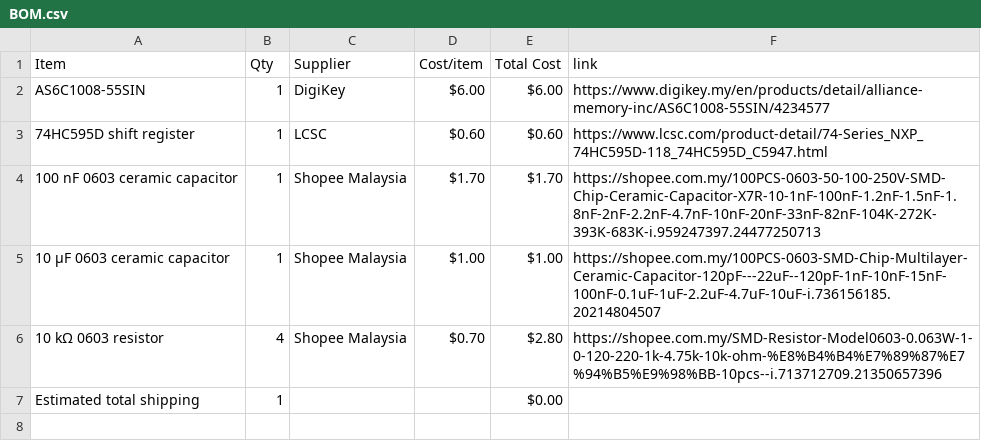
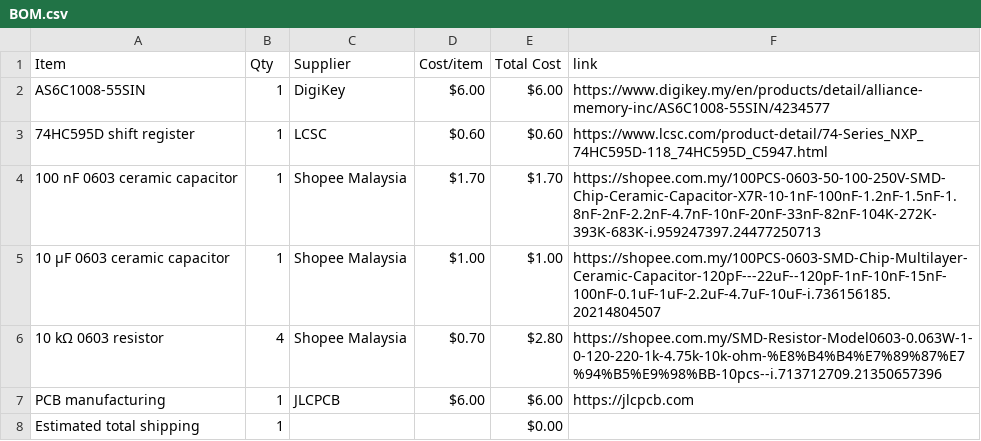
Before and after one commit to JH-2108/M2RAM, a CSV file: BOM.csv, drawn as a sheet.

Commit message:
Sync M2RAM from Half Life

```diff
--- a/BOM.csv
+++ b/BOM.csv
@@ -6,2 +6,3 @@ AS6C1008-55SIN,1,DigiKey,$6.00,$6.00,https://www.digikey.my/en/products/detail/a
 10 kΩ 0603 resistor,4,Shopee Malaysia,$0.70,$2.80,https://shopee.com.my/SMD-Resistor-Model0603-0.063W-1-0-120-220-1k-4.75k-10k-ohm-%E8%B4%B4%E7%89%87%E7%94%B5%E9%98%BB-10pcs--i.713712709.21350657396
+PCB manufacturing,1,JLCPCB,$6.00,$6.00,https://jlcpcb.com
 Estimated total shipping,1,,,$0.00,
```
